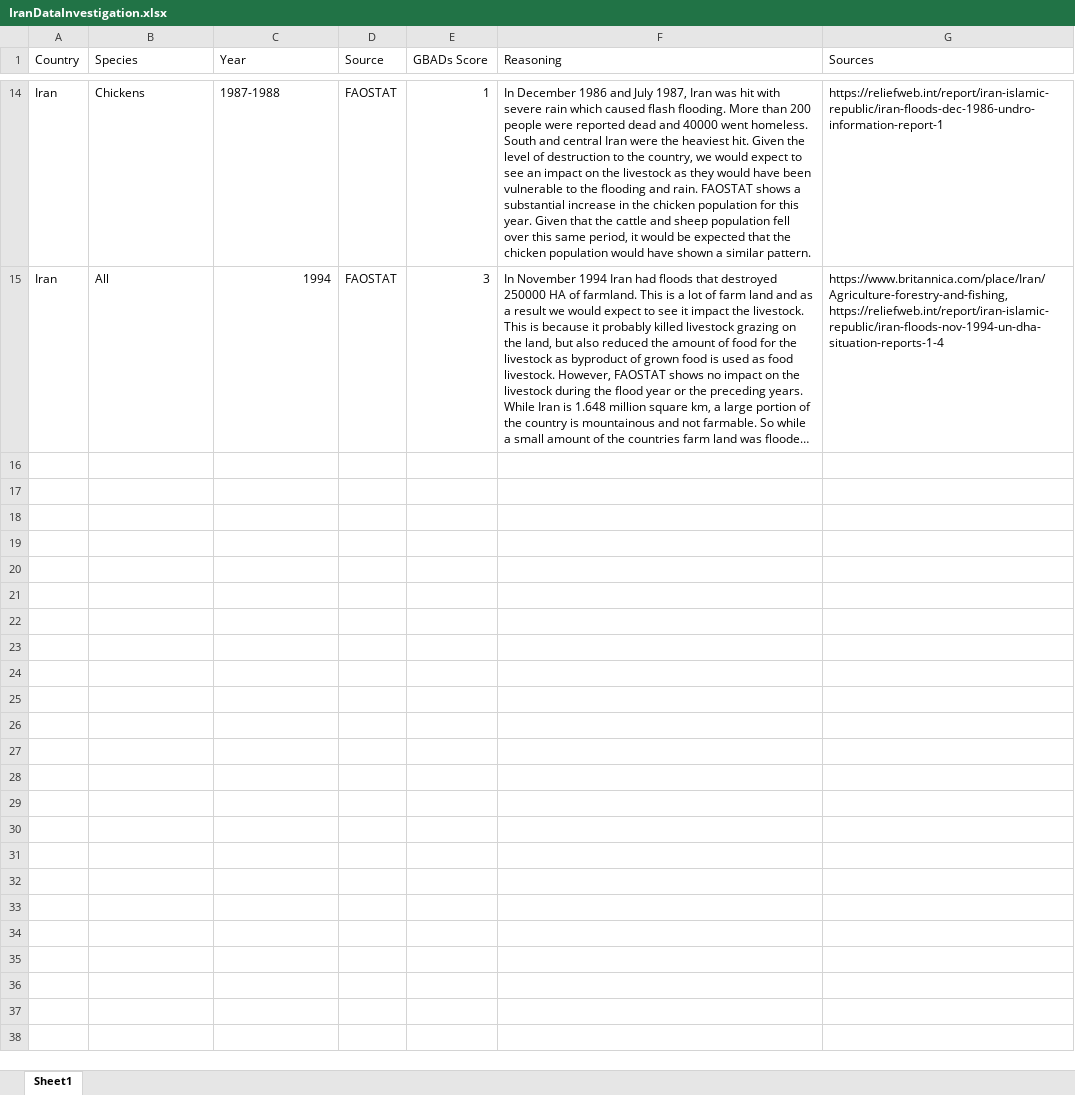
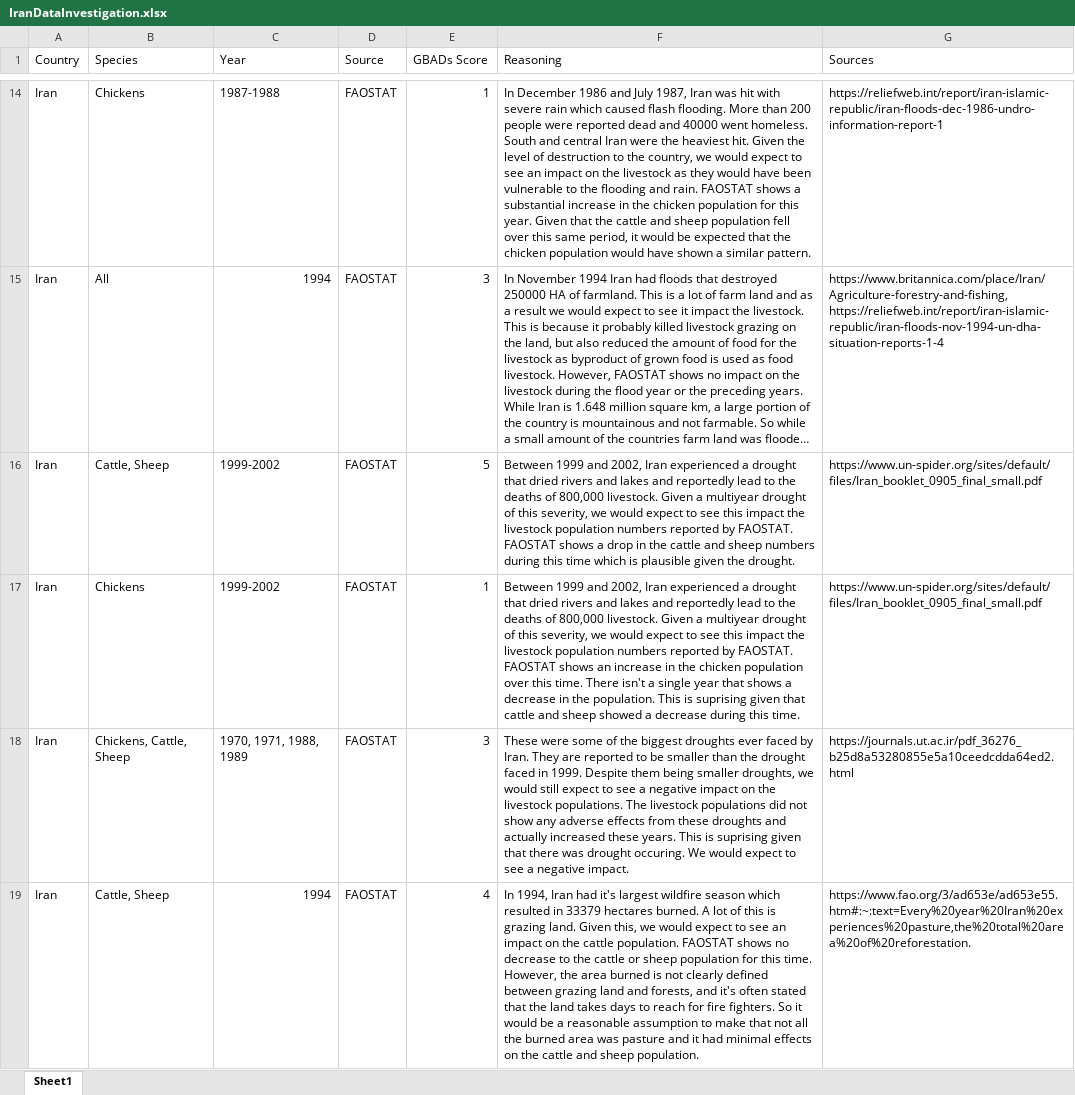
Before and after one commit to GBADsInformatics/GBADsDataQualityInsights, an Excel workbook: FoundData/IranDataInvestigation.xlsx, sheet Sheet1, drawn as a sheet; only a part is shown, gaps mark what is left out; long unchanged cells end in …; values as stored, in another font and other column widths than the file's, no borders; the diff covers the shown part only; the diff names each change by its address in the sheet, - before the commit and + after, or states it on an @@ line.

Commit message:
Completed Iran

```diff
--- a/FoundData/IranDataInvestigation.xlsx (sheet Sheet1)
+++ b/FoundData/IranDataInvestigation.xlsx (sheet Sheet1)
+row 16: Iran | Cattle, Sheep | 1999-2002 | FAOSTAT | 5 | Between 1999 and 2002, Iran experienced a drought that dried rivers and lakes and reportedly lead to the deaths of 800,000 livestock. Given a multiyear drought of this severity, we would expect to see this impact the livestock population numbers reported by FAOSTAT. FAOSTAT shows a drop in the cattle and sheep numbers during this time which is plausible given the drought. | https://www.un-spider.org/sites/default/files/Iran_booklet_0905_final_small.pdf
+row 17: Iran | Chickens | 1999-2002 | FAOSTAT | 1 | Between 1999 and 2002, Iran experienced a drought that dried rivers and lakes and reportedly lead to the deaths of 800,000 livestock. Given a multiyear drought of this severity, we would expect to see this impact the livestock population numbers reported by FAOSTAT. FAOSTAT shows an increase in the chicken population over this time. There isn't a single year that shows a decrease in the population. This is suprising given that cattle and sheep showed a decrease during this time. | https://www.un-spider.org/sites/default/files/Iran_booklet_0905_final_small.pdf
+row 18: Iran | Chickens, Cattle, Sheep | 1970, 1971, 1988, 1989 | FAOSTAT | 3 | These were some of the biggest droughts ever faced by Iran. They are reported to be smaller than the drought faced in 1999. Despite them being smaller droughts, we would still expect to see a negative impact on the livestock populations. The livestock populations did not show any adverse effects from these droughts and actually increased these years. This is suprising given that there was drought occuring. We would expect to see a negative impact. | https://journals.ut.ac.ir/pdf_36276_b25d8a53280855e5a10ceedcdda64ed2.html
+row 19: Iran | Cattle, Sheep | 1994 | FAOSTAT | 4 | In 1994, Iran had it's largest wildfire season which resulted in 33379 hectares burned. A lot of this is grazing land. Given this, we would expect to see an impact on the cattle population. FAOSTAT shows no decrease to the cattle or sheep population for this time. However, the area burned is not clearly defined between grazing land and forests, and it's often stated that the land takes days to reach for fire fighters. So it would be a reasonable assumption to make that not all the burned area was pasture and it had minimal effects on the cattle and sheep population. | https://www.fao.org/3/ad653e/ad653e55.htm#:~:text=Every%20year%20Iran%20experiences%20pasture,the%20total%20area%20of%20reforestation.
```
Also changed, not shown: 10 added rows elsewhere in this sheet.
